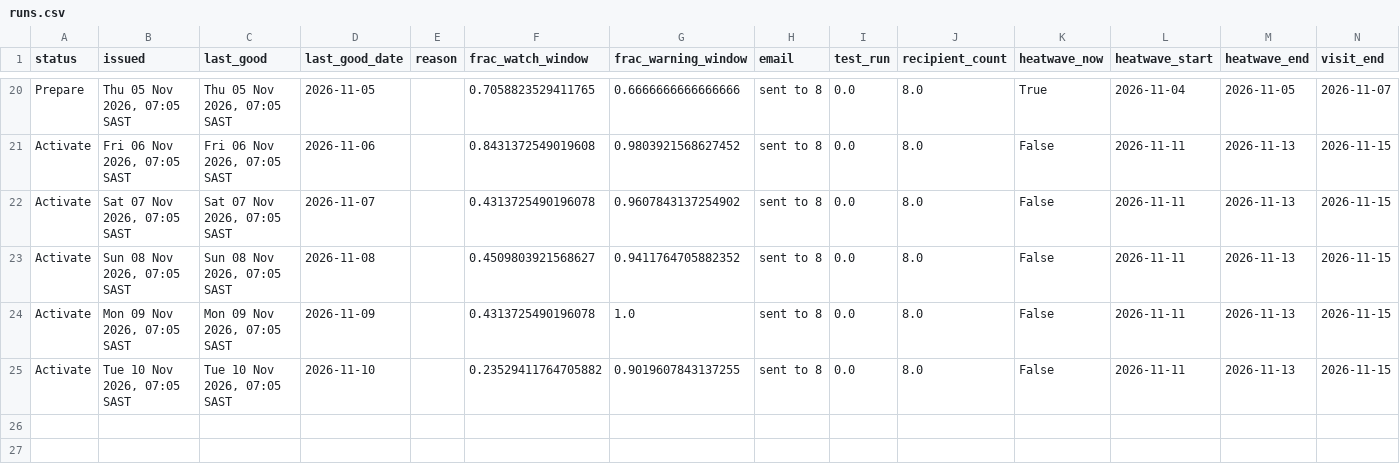
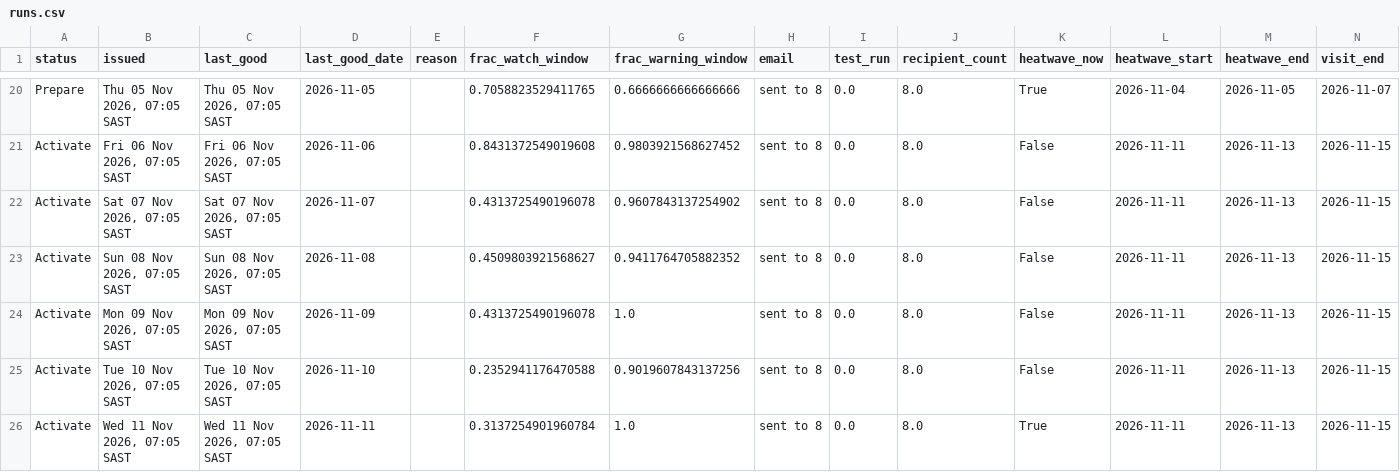
Before and after one commit to Wits-Planetary-Health-Research/heat-ews-bioheat, a CSV file: docs/runs.csv, drawn as a sheet; only a part is shown, gaps mark what is left out.

```diff
--- a/docs/runs.csv
+++ b/docs/runs.csv
@@ -24,2 +24,3 @@ Activate,"Sun 08 Nov 2026, 07:05 SAST","Sun 08 Nov 2026, 07:05 SAST",2026-11-08,
 Activate,"Mon 09 Nov 2026, 07:05 SAST","Mon 09 Nov 2026, 07:05 SAST",2026-11-09,,0.4313725490196078,1.0,sent to 8,0.0,8.0,False,2026-11-11,2026-11-13,2026-11-15
-Activate,"Tue 10 Nov 2026, 07:05 SAST","Tue 10 Nov 2026, 07:05 SAST",2026-11-10,,0.23529411764705882,0.9019607843137255,sent to 8,0.0,8.0,False,2026-11-11,2026-11-13,2026-11-15
+Activate,"Tue 10 Nov 2026, 07:05 SAST","Tue 10 Nov 2026, 07:05 SAST",2026-11-10,,0.2352941176470588,0.9019607843137256,sent to 8,0.0,8.0,False,2026-11-11,2026-11-13,2026-11-15
+Activate,"Wed 11 Nov 2026, 07:05 SAST","Wed 11 Nov 2026, 07:05 SAST",2026-11-11,,0.3137254901960784,1.0,sent to 8,0.0,8.0,True,2026-11-11,2026-11-13,2026-11-15
```
Also changed, not shown: 2 other files.
